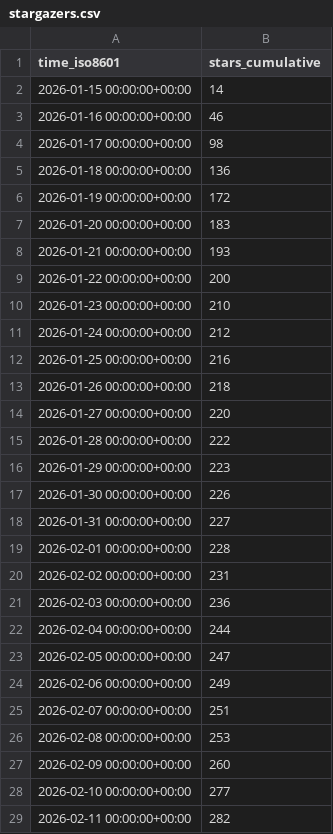
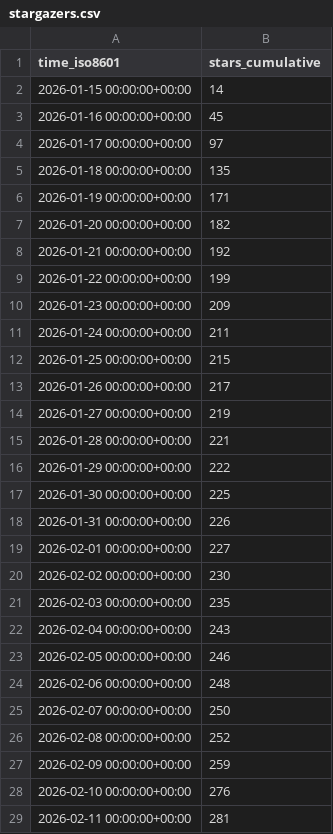
Before and after one commit to awslabs/fullstack-solution-template-for-agentcore, a CSV file: awslabs/fullstack-solution-template-for-agentcore/ghrs-data/stargazers.csv, drawn as a sheet; only a part is shown; the diff covers the shown part only.

```diff
--- a/awslabs/fullstack-solution-template-for-agentcore/ghrs-data/stargazers.csv
+++ b/awslabs/fullstack-solution-template-for-agentcore/ghrs-data/stargazers.csv
@@ -2,28 +2,28 @@ time_iso8601,stars_cumulative
 2026-01-15 00:00:00+00:00,14
-2026-01-16 00:00:00+00:00,46
-2026-01-17 00:00:00+00:00,98
-2026-01-18 00:00:00+00:00,136
-2026-01-19 00:00:00+00:00,172
-2026-01-20 00:00:00+00:00,183
-2026-01-21 00:00:00+00:00,193
-2026-01-22 00:00:00+00:00,200
-2026-01-23 00:00:00+00:00,210
-2026-01-24 00:00:00+00:00,212
-2026-01-25 00:00:00+00:00,216
-2026-01-26 00:00:00+00:00,218
-2026-01-27 00:00:00+00:00,220
-2026-01-28 00:00:00+00:00,222
-2026-01-29 00:00:00+00:00,223
-2026-01-30 00:00:00+00:00,226
-2026-01-31 00:00:00+00:00,227
-2026-02-01 00:00:00+00:00,228
-2026-02-02 00:00:00+00:00,231
-2026-02-03 00:00:00+00:00,236
-2026-02-04 00:00:00+00:00,244
-2026-02-05 00:00:00+00:00,247
-2026-02-06 00:00:00+00:00,249
-2026-02-07 00:00:00+00:00,251
-2026-02-08 00:00:00+00:00,253
-2026-02-09 00:00:00+00:00,260
-2026-02-10 00:00:00+00:00,277
-2026-02-11 00:00:00+00:00,282
+2026-01-16 00:00:00+00:00,45
+2026-01-17 00:00:00+00:00,97
+2026-01-18 00:00:00+00:00,135
+2026-01-19 00:00:00+00:00,171
+2026-01-20 00:00:00+00:00,182
+2026-01-21 00:00:00+00:00,192
+2026-01-22 00:00:00+00:00,199
+2026-01-23 00:00:00+00:00,209
+2026-01-24 00:00:00+00:00,211
+2026-01-25 00:00:00+00:00,215
+2026-01-26 00:00:00+00:00,217
+2026-01-27 00:00:00+00:00,219
+2026-01-28 00:00:00+00:00,221
+2026-01-29 00:00:00+00:00,222
+2026-01-30 00:00:00+00:00,225
+2026-01-31 00:00:00+00:00,226
+2026-02-01 00:00:00+00:00,227
+2026-02-02 00:00:00+00:00,230
+2026-02-03 00:00:00+00:00,235
+2026-02-04 00:00:00+00:00,243
+2026-02-05 00:00:00+00:00,246
+2026-02-06 00:00:00+00:00,248
+2026-02-07 00:00:00+00:00,250
+2026-02-08 00:00:00+00:00,252
+2026-02-09 00:00:00+00:00,259
+2026-02-10 00:00:00+00:00,276
+2026-02-11 00:00:00+00:00,281
```
Also changed, not shown: 2 added rows and 34 edited cells elsewhere in this file, awslabs/fullstack-solution-template-for-agentcore/ghrs-data/forks.csv.
